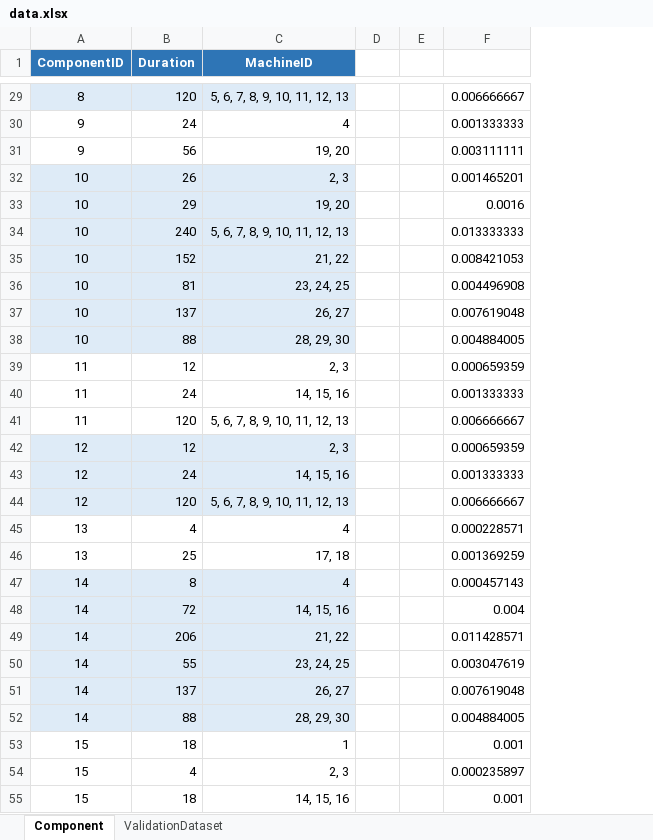
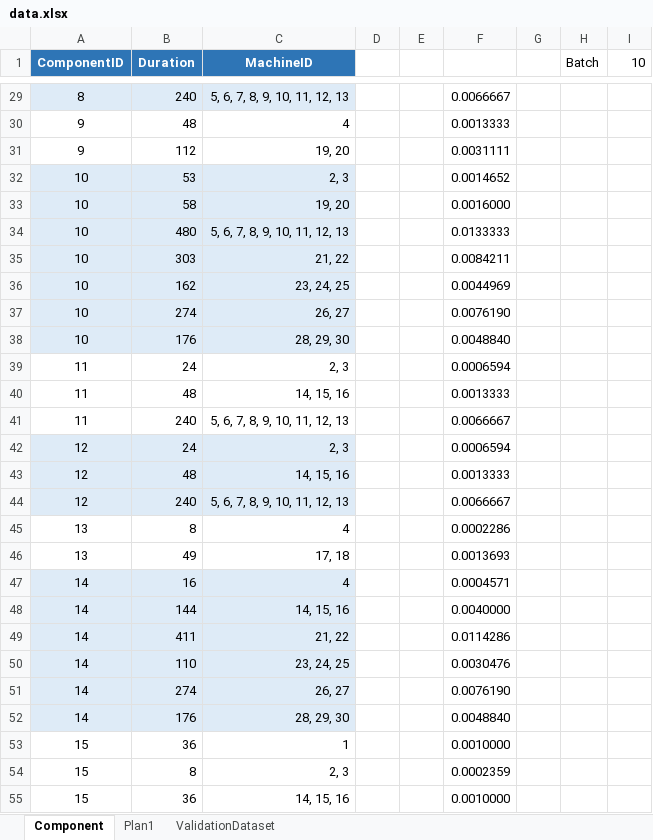
Before and after one commit to dunnbebes/Thesis, an Excel workbook: DATA/data.xlsx, sheet Component, drawn as a sheet; only a part is shown, gaps mark what is left out; values as stored, in another font and other column widths than the file's, no borders; removed rows and columns are numbered as before the commit, all else as after; the diff covers the shown part only; the diff names each change by its address in the sheet, - before the commit and + after, or states it on an @@ line.

```diff
--- a/DATA/data.xlsx (sheet Component)
+++ b/DATA/data.xlsx (sheet Component)
+sheet tab: Plan1
-column F, rows 29-55: 0.006666667 | 0.001333333 | 0.003111111 | 0.001465201 | 0.0016 | 0.013333333 | 0.008421053 | 0.004496908 | 0.007619048 | 0.004884005 | 0.000659359 | 0.001333333 | 0.006666667 | 0.000659359 | 0.001333333 | 0.006666667 | 0.000228571 | 0.001369259 | 0.000457143 | 0.004 | 0.011428571 | 0.003047619 | 0.007619048 | 0.004884005 | 0.001 | 0.000235897 | 0.001
+column F, rows 29-55: 0.0066667 | 0.0013333 | 0.0031111 | 0.0014652 | 0.0016000 | 0.0133333 | 0.0084211 | 0.0044969 | 0.0076190 | 0.0048840 | 0.0006594 | 0.0013333 | 0.0066667 | 0.0006594 | 0.0013333 | 0.0066667 | 0.0002286 | 0.0013693 | 0.0004571 | 0.0040000 | 0.0114286 | 0.0030476 | 0.0076190 | 0.0048840 | 0.0010000 | 0.0002359 | 0.0010000
+column G, empty
+column H (Batch), empty
+column I (10), empty
-B29 (Duration): 120
+B29 (Duration): 240
-B30 (Duration): 24
+B30 (Duration): 48
-B31 (Duration): 56
+B31 (Duration): 112
-B32 (Duration): 26
+B32 (Duration): 53
-B33 (Duration): 29
+B33 (Duration): 58
-B34 (Duration): 240
+B34 (Duration): 480
-B35 (Duration): 152
+B35 (Duration): 303
-B36 (Duration): 81
+B36 (Duration): 162
-B37 (Duration): 137
+B37 (Duration): 274
-B38 (Duration): 88
+B38 (Duration): 176
-B39 (Duration): 12
+B39 (Duration): 24
-B40 (Duration): 24
+B40 (Duration): 48
-B41 (Duration): 120
+B41 (Duration): 240
-B42 (Duration): 12
+B42 (Duration): 24
-B43 (Duration): 24
+B43 (Duration): 48
-B44 (Duration): 120
+B44 (Duration): 240
-B45 (Duration): 4
+B45 (Duration): 8
-B46 (Duration): 25
+B46 (Duration): 49
-B47 (Duration): 8
+B47 (Duration): 16
-B48 (Duration): 72
+B48 (Duration): 144
-B49 (Duration): 206
+B49 (Duration): 411
-B50 (Duration): 55
+B50 (Duration): 110
-B51 (Duration): 137
+B51 (Duration): 274
-B52 (Duration): 88
+B52 (Duration): 176
-B53 (Duration): 18
+B53 (Duration): 36
-B54 (Duration): 4
+B54 (Duration): 8
-B55 (Duration): 18
+B55 (Duration): 36
```
Also changed, not shown: 44 edited cells elsewhere in this sheet, sheet ValidationDataset, formulas that keep their value, 38 other files.
